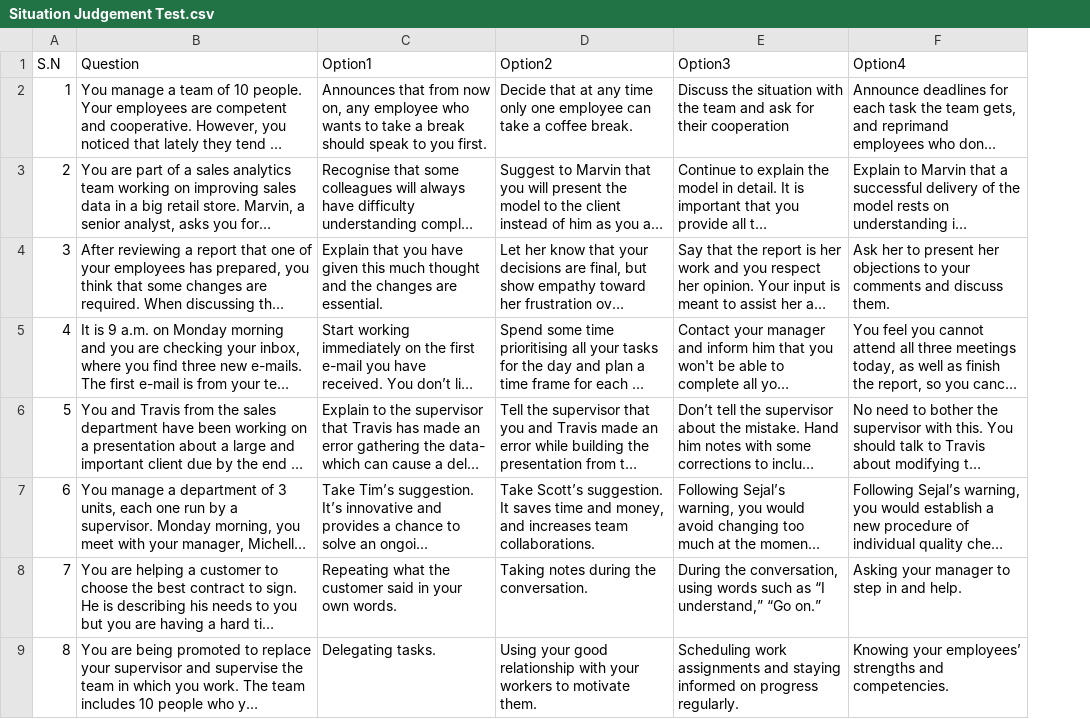
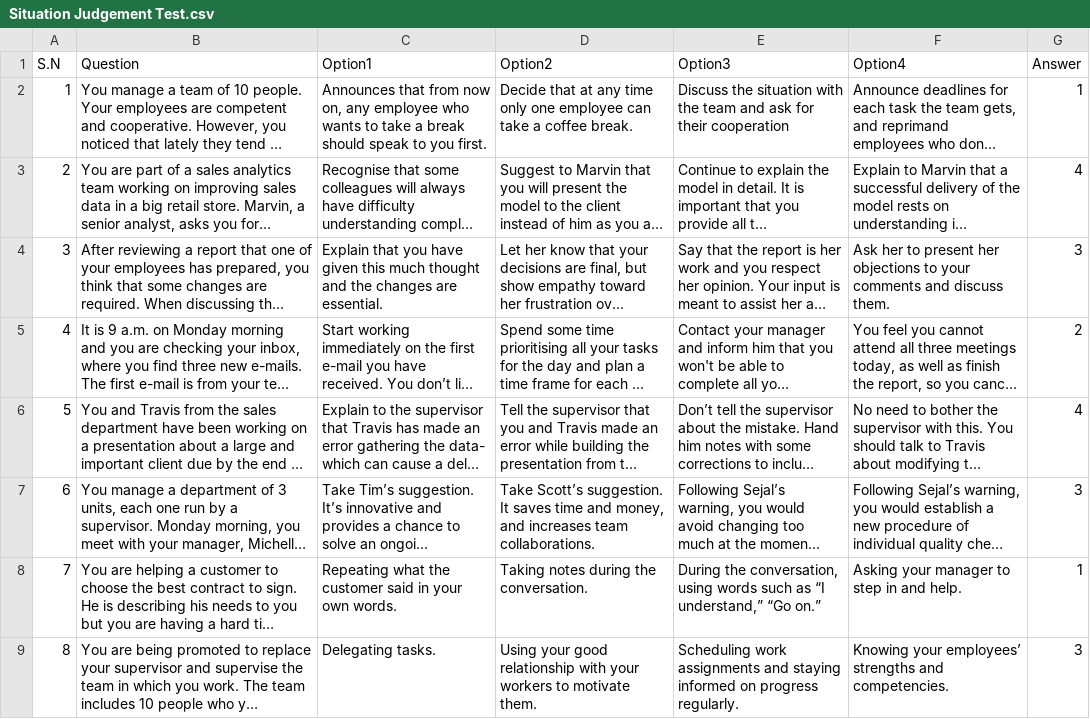
Before and after one commit to Niranjan2054/Personality-Prediction, a CSV file: Situation Judgement Test.csv, drawn as a sheet; only a part is shown; long unchanged cells end in …; the diff names each change by its address in the sheet, - before the commit and + after, or states it on an @@ line.

Commit message:
Update Situation Judgement Test.csv

```diff
--- a/Situation Judgement Test.csv
+++ b/Situation Judgement Test.csv
+column G (Answer), rows 2-9: 1 | 4 | 3 | 2 | 4 | 3 | 1 | 3
```
